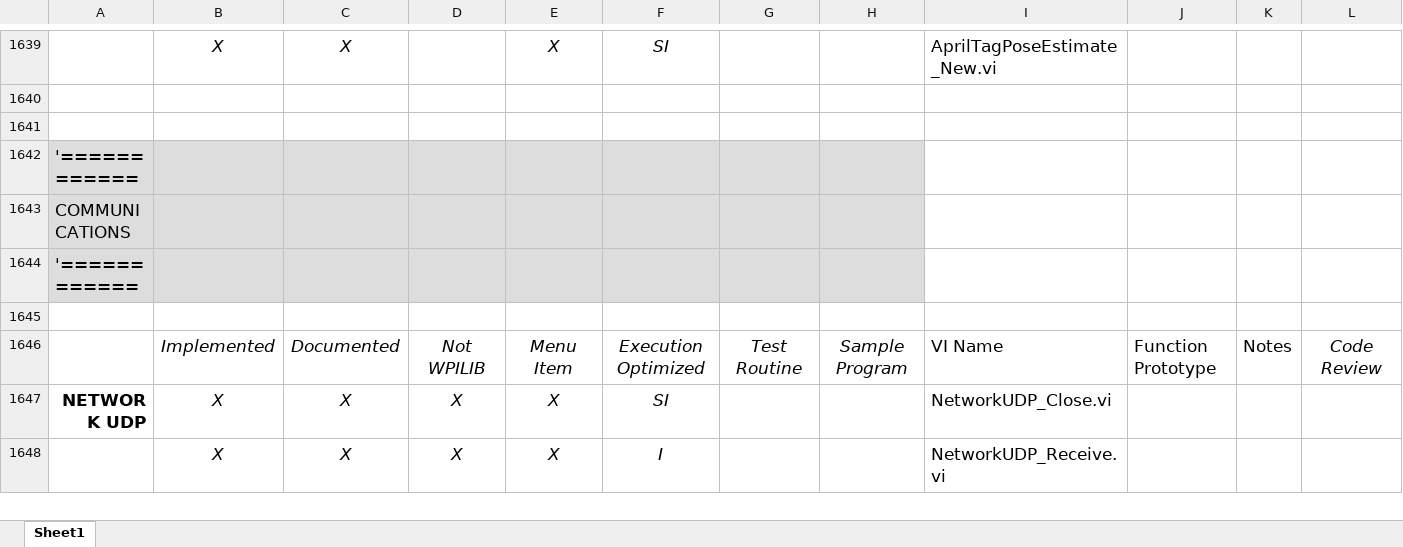
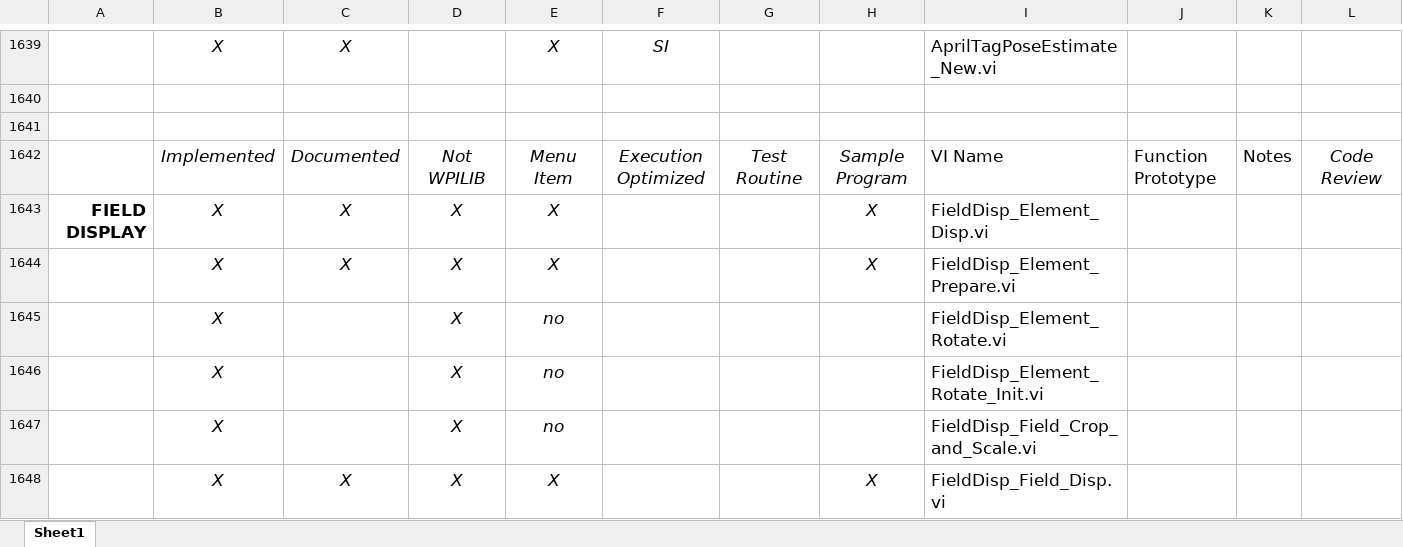
Before and after one commit to jsimpso81/WPIlibMathLabVIEW, an Excel workbook: FRC_Traj_Pkg/Misc/FRC_LabVIEW_Trajectory_Library_Routines.xlsx, sheet Sheet1, drawn as a sheet; only a part is shown, gaps mark what is left out; the shorter side is filled out with more unchanged rows; values as stored, in another font and other column widths than the file's, no borders; rows hold the shown columns only; the diff covers the shown part only; the diff names each change by its address in the sheet, - before the commit and + after, or states it on an @@ line.

Commit message:
Add field display vi, menu, macros, documentation  issue #155

```diff
--- a/FRC_Traj_Pkg/Misc/FRC_LabVIEW_Trajectory_Library_Routines.xlsx (sheet Sheet1)
+++ b/FRC_Traj_Pkg/Misc/FRC_LabVIEW_Trajectory_Library_Routines.xlsx (sheet Sheet1)
+row 1642:  | Implemented | Documented | Not WPILIB | Menu Item | Execution Optimized | Test Routine | Sample Program | VI Name | Function Prototype | Notes | Code Review
+row 1643: FIELD DISPLAY | X | X | X | X |  |  | X | FieldDisp_Element_Disp.vi
+row 1644:  | X | X | X | X |  |  | X | FieldDisp_Element_Prepare.vi
+row 1645:  | X |  | X | no |  |  |  | FieldDisp_Element_Rotate.vi
+row 1646:  | X |  | X | no |  |  |  | FieldDisp_Element_Rotate_Init.vi
+row 1647:  | X |  | X | no |  |  |  | FieldDisp_Field_Crop_and_Scale.vi
+row 1648:  | X | X | X | X |  |  | X | FieldDisp_Field_Disp.vi
```
Also changed, not shown: 13 added rows, 3 removed rows and 5 edited cells elsewhere in this sheet, formulas that keep their value, 23 other files.
